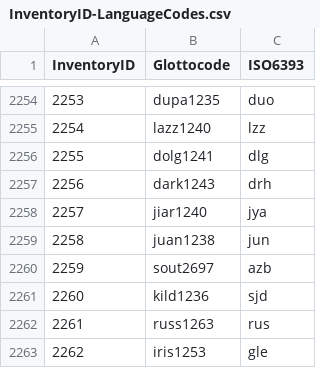
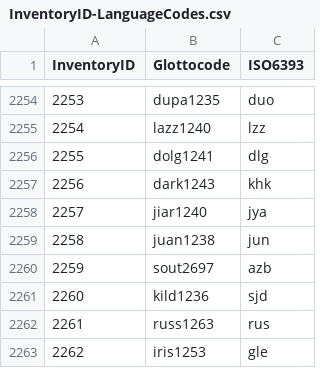
Before and after one commit to phoible/dev, a CSV file: mappings/InventoryID-LanguageCodes.csv, drawn as a sheet; only a part is shown, gaps mark what is left out.

Commit message:
Revert "Changed ISOCode of Darkhat khk to drh" (#396)

```diff
--- a/mappings/InventoryID-LanguageCodes.csv
+++ b/mappings/InventoryID-LanguageCodes.csv
@@ -2256,3 +2256,3 @@ InventoryID,Glottocode,ISO6393
 2255,dolg1241,dlg
-2256,dark1243,drh
+2256,dark1243,khk
 2257,jiar1240,jya
```
